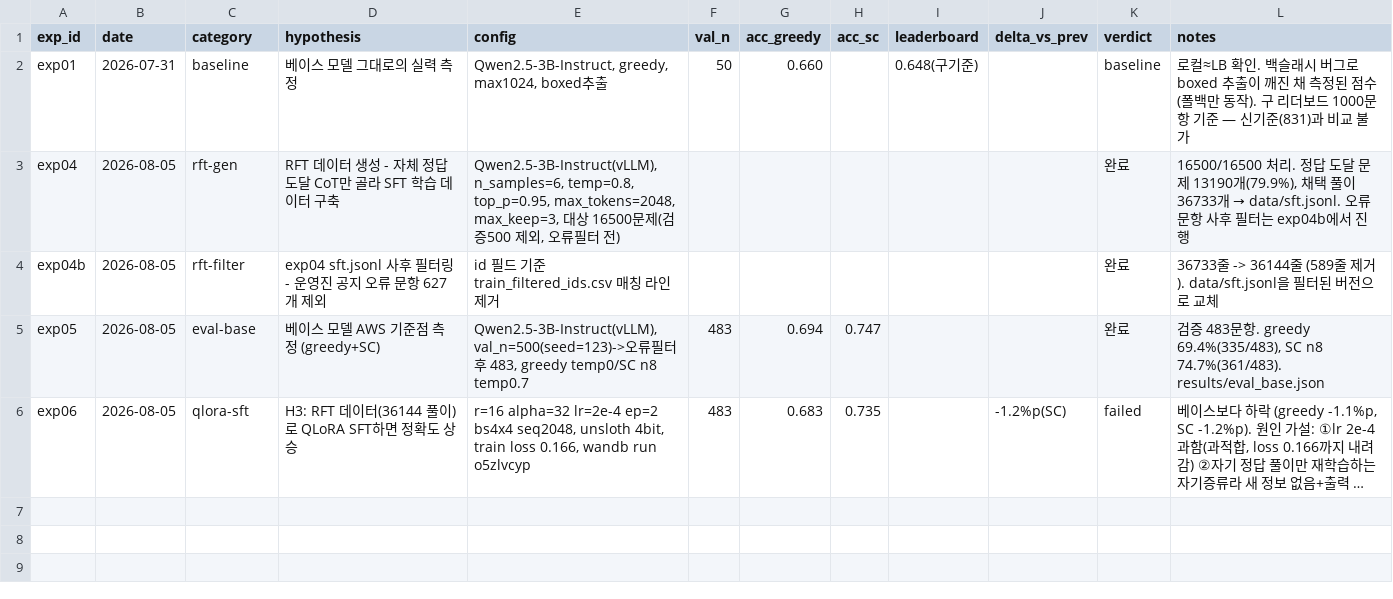
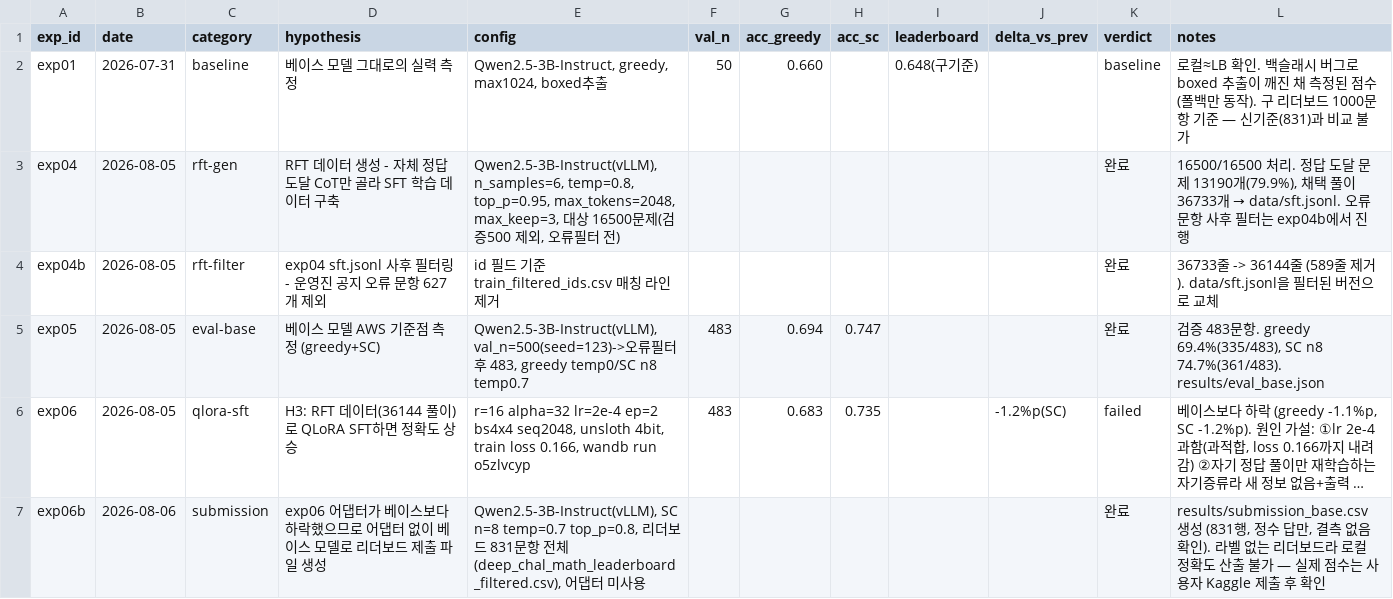
Before and after one commit to soma-jjya/deep-learning-challenge, a CSV file: experiments/log.csv, drawn as a sheet; long unchanged cells end in …; the diff names each change by its address in the sheet, - before the commit and + after, or states it on an @@ line.

Commit message:
feat: exp06b submission — base model SC n=8, 831-row leaderboard file
exp06 QLoRA adapter regressed vs base, so submission_base.csv is
generated without the adapter. Queue exp06b marked done.

```diff
--- a/experiments/log.csv
+++ b/experiments/log.csv
+row 7: exp06b | 2026-08-06 | submission | exp06 어댑터가 베이스보다 하락했으므로 어댑터 없이 베이스 모델로 리더보드 제출 파일 생성 | Qwen2.5-3B-Instruct(vLLM), SC n=8 temp=0.7 top_p=0.8, 리더보드 831문항 전체(deep_chal_math_leaderboard_filtered.csv), 어댑터 미사용 |  |  |  |  |  | 완료 | results/submission_base.csv 생성 (831행, 정수 답만, 결측 없음 확인). 라벨 없는 리더보드라 로컬 정확도 산출 불가 — 실제 점수는 사용자 Kaggle 제출 후 확인
```
Also changed, not shown: 4 other files.
